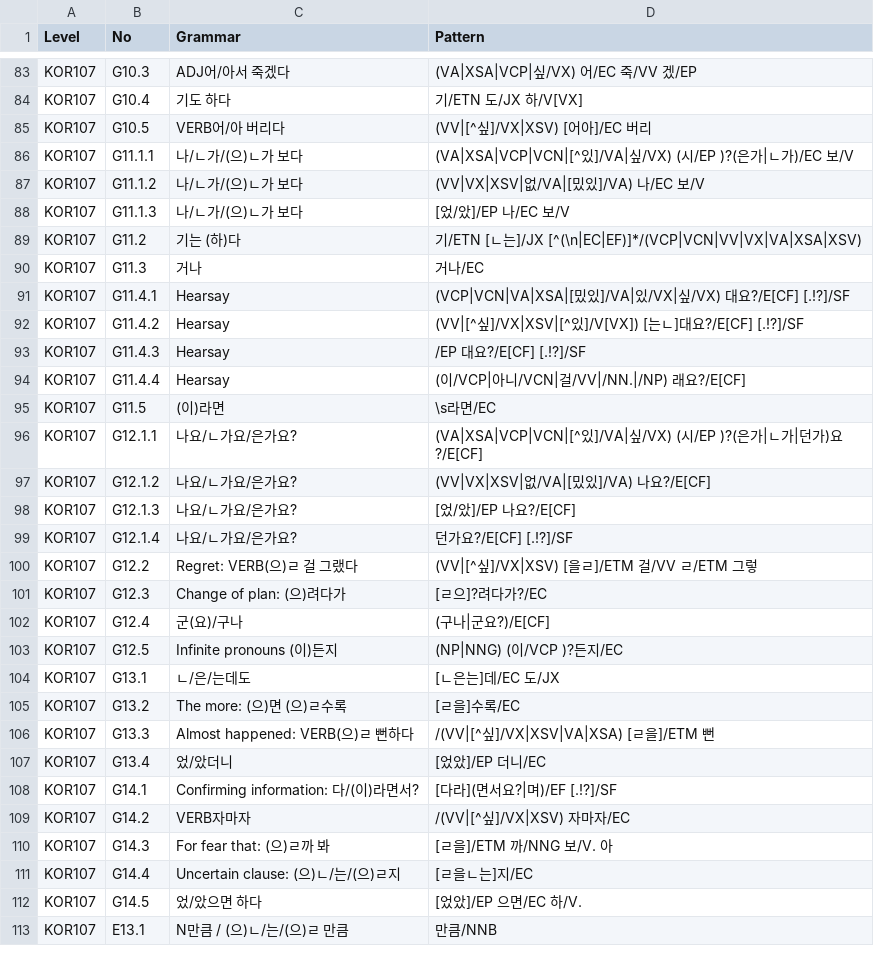
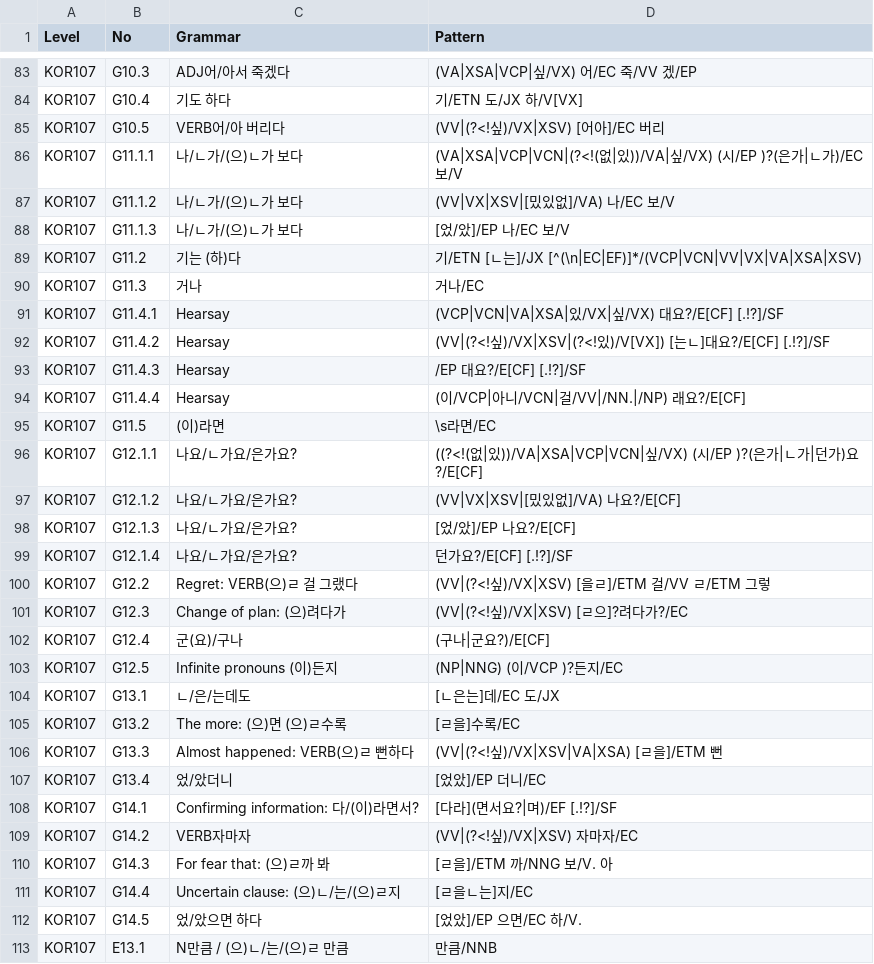
Before and after one commit to susie-kim/korta, a CSV file: grammar_list.csv, drawn as a sheet; only a part is shown, gaps mark what is left out; the diff covers the shown part only.

```diff
--- a/grammar_list.csv
+++ b/grammar_list.csv
@@ -84,5 +84,5 @@ KOR107,G10.3,ADJ어/아서 죽겠다,(VA|XSA|VCP|싶/VX) 어/EC 죽/VV 겠/EP
 KOR107,G10.4,기도 하다,기/ETN 도/JX 하/V[VX]
-KOR107,G10.5,VERB어/아 버리다,(VV|[^싶]/VX|XSV) [어아]/EC 버리
-KOR107,G11.1.1,나/ㄴ가/(으)ㄴ가 보다,(VA|XSA|VCP|VCN|[^있]/VA|싶/VX) (시/EP )?(은가|ㄴ가)/EC 보/V
-KOR107,G11.1.2,나/ㄴ가/(으)ㄴ가 보다,(VV|VX|XSV|없/VA|[밌있]/VA) 나/EC 보/V
+KOR107,G10.5,VERB어/아 버리다,(VV|(?<!싶)/VX|XSV) [어아]/EC 버리
+KOR107,G11.1.1,나/ㄴ가/(으)ㄴ가 보다,(VA|XSA|VCP|VCN|(?<!(없|있))/VA|싶/VX) (시/EP )?(은가|ㄴ가)/EC 보/V
+KOR107,G11.1.2,나/ㄴ가/(으)ㄴ가 보다,(VV|VX|XSV|[밌있없]/VA) 나/EC 보/V
 KOR107,G11.1.3,나/ㄴ가/(으)ㄴ가 보다,[었/았]/EP 나/EC 보/V
@@ -90,4 +90,4 @@ KOR107,G11.2,기는 (하)다,기/ETN [ㄴ는]/JX [^(\n|EC|EF)]*/(VCP|VCN|VV|VX|V
 KOR107,G11.3,거나,거나/EC
-KOR107,G11.4.1,Hearsay,(VCP|VCN|VA|XSA|[밌있]/VA|있/VX|싶/VX) 대요?/E[CF] [.!?]/SF
-KOR107,G11.4.2,Hearsay,(VV|[^싶]/VX|XSV|[^있]/V[VX]) [는ㄴ]대요?/E[CF] [.!?]/SF
+KOR107,G11.4.1,Hearsay,(VCP|VCN|VA|XSA|있/VX|싶/VX) 대요?/E[CF] [.!?]/SF
+KOR107,G11.4.2,Hearsay,(VV|(?<!싶)/VX|XSV|(?<!있)/V[VX]) [는ㄴ]대요?/E[CF] [.!?]/SF
 KOR107,G11.4.3,Hearsay,/EP 대요?/E[CF] [.!?]/SF
@@ -95,8 +95,8 @@ KOR107,G11.4.4,Hearsay,(이/VCP|아니/VCN|걸/VV|/NN.|/NP) 래요?/E[CF]
 KOR107,G11.5,(이)라면,\s라면/EC
-KOR107,G12.1.1,나요/ㄴ가요/은가요?,(VA|XSA|VCP|VCN|[^있]/VA|싶/VX) (시/EP )?(은가|ㄴ가|던가)요?/E[CF]
-KOR107,G12.1.2,나요/ㄴ가요/은가요?,(VV|VX|XSV|없/VA|[밌있]/VA) 나요?/E[CF]
+KOR107,G12.1.1,나요/ㄴ가요/은가요?,((?<!(없|있))/VA|XSA|VCP|VCN|싶/VX) (시/EP )?(은가|ㄴ가|던가)요?/E[CF]
+KOR107,G12.1.2,나요/ㄴ가요/은가요?,(VV|VX|XSV|[밌있없]/VA) 나요?/E[CF]
 KOR107,G12.1.3,나요/ㄴ가요/은가요?,[었/았]/EP 나요?/E[CF]
 KOR107,G12.1.4,나요/ㄴ가요/은가요?,던가요?/E[CF] [.!?]/SF
-KOR107,G12.2,Regret: VERB(으)ㄹ 걸 그랬다,(VV|[^싶]/VX|XSV) [을ㄹ]/ETM 걸/VV ㄹ/ETM 그렇
-KOR107,G12.3,Change of plan: (으)려다가,[ㄹ으]?려다가?/EC
+KOR107,G12.2,Regret: VERB(으)ㄹ 걸 그랬다,(VV|(?<!싶)/VX|XSV) [을ㄹ]/ETM 걸/VV ㄹ/ETM 그렇
+KOR107,G12.3,Change of plan: (으)려다가,(VV|(?<!싶)/VX|XSV) [ㄹ으]?려다가?/EC
 KOR107,G12.4,군(요)/구나,(구나|군요?)/E[CF]
@@ -105,6 +105,6 @@ KOR107,G13.1,ㄴ/은/는데도,[ㄴ은는]데/EC 도/JX
 KOR107,G13.2,The more: (으)면 (으)ㄹ수록,[ㄹ을]수록/EC
-KOR107,G13.3,Almost happened: VERB(으)ㄹ 뻔하다,/(VV|[^싶]/VX|XSV|VA|XSA) [ㄹ을]/ETM 뻔
+KOR107,G13.3,Almost happened: VERB(으)ㄹ 뻔하다,(VV|(?<!싶)/VX|XSV|VA|XSA) [ㄹ을]/ETM 뻔
 KOR107,G13.4,었/았더니,[었았]/EP 더니/EC
 KOR107,G14.1,Confirming information: 다/(이)라면서?,[다라](면서요?|며)/EF [.!?]/SF
-KOR107,G14.2,VERB자마자,/(VV|[^싶]/VX|XSV) 자마자/EC
+KOR107,G14.2,VERB자마자,(VV|(?<!싶)/VX|XSV) 자마자/EC
 KOR107,G14.3,For fear that: (으)ㄹ까 봐,[ㄹ을]/ETM 까/NNG 보/V. 아
```
Also changed, not shown: 30 edited cells elsewhere in this file.
